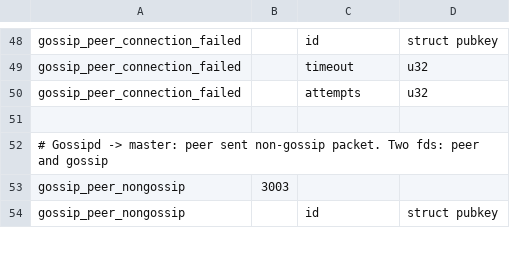
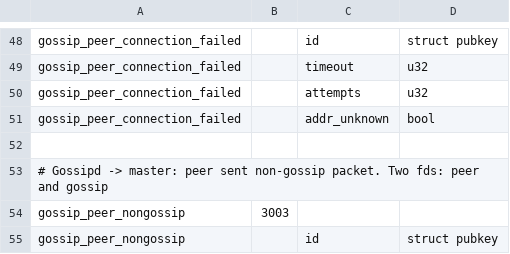
Before and after one commit to ElementsProject/lightning, a CSV file: gossipd/gossip_wire.csv, drawn as a sheet; only a part is shown, gaps mark what is left out.

Commit message:
gossip: Directly return an error if we don't know a node's address
Signed-off-by: Christian Decker <decker.christian@gmail.com>

```diff
--- a/gossipd/gossip_wire.csv
+++ b/gossipd/gossip_wire.csv
@@ -50,2 +50,3 @@ gossip_peer_connection_failed,,timeout,u32
 gossip_peer_connection_failed,,attempts,u32
+gossip_peer_connection_failed,,addr_unknown,bool
 
```
Also changed, not shown: 2 other files.
